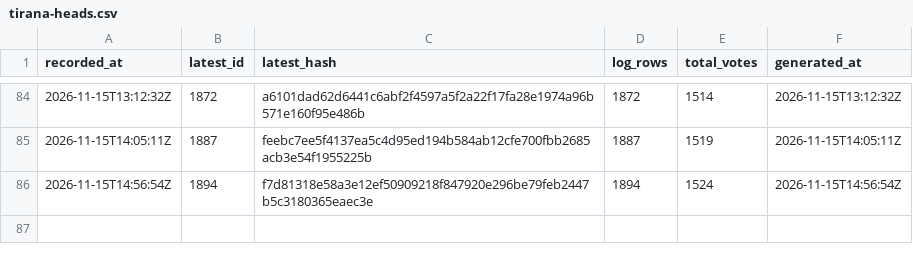
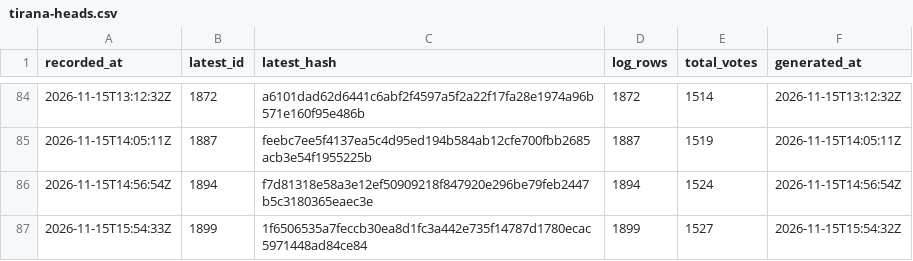
Before and after one commit to listastudentore-afk/lista-studentore-audit, a CSV file: tirana-heads.csv, drawn as a sheet; only a part is shown, gaps mark what is left out.

```diff
--- a/tirana-heads.csv
+++ b/tirana-heads.csv
@@ -86 +86,2 @@ recorded_at,latest_id,latest_hash,log_rows,total_votes,generated_at
 2026-11-15T14:56:54Z,1894,f7d81318e58a3e12ef50909218f847920e296be79feb2447b5c3180365eaec3e,1894,1524,2026-11-15T14:56:54Z
+2026-11-15T15:54:33Z,1899,1f6506535a7feccb30ea8d1fc3a442e735f14787d1780ecac5971448ad84ce84,1899,1527,2026-11-15T15:54:32Z
```
Also changed, not shown: heads.csv, 1 other file.
